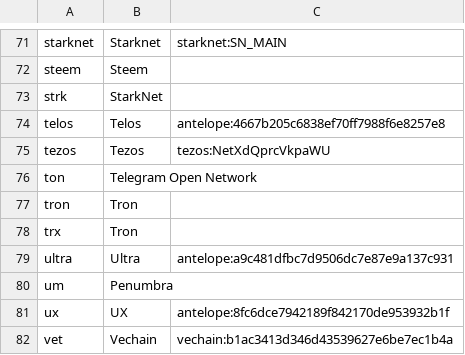
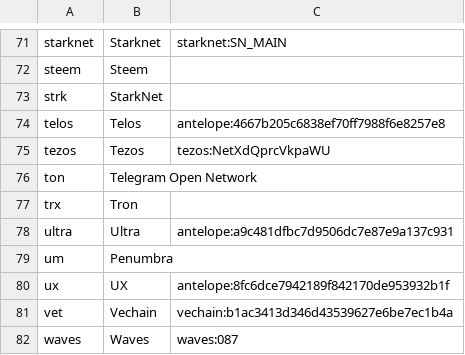
Before and after one commit to openalias/openalias-spec, a CSV file: oa2-lists/asset_network.csv, drawn as a sheet; only a part is shown, gaps mark what is left out; the shorter side is filled out with more unchanged rows; the diff names each change by its address in the sheet, - before the commit and + after, or states it on an @@ line.

Commit message:
fix tron / trx

```diff
--- a/oa2-lists/asset_network.csv
+++ b/oa2-lists/asset_network.csv
-row 77: tron | Tron
```
Also changed, not shown: oa2-lists/asset_type.csv.
